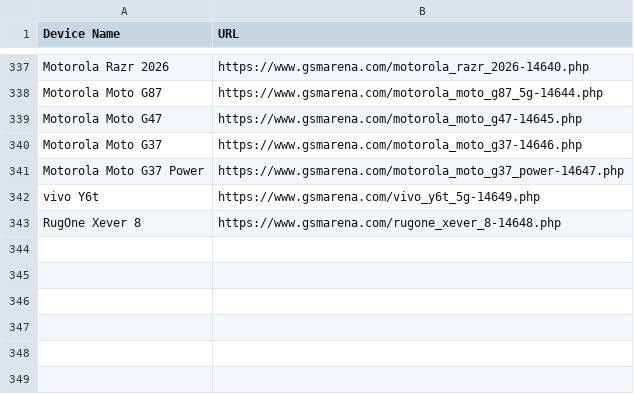
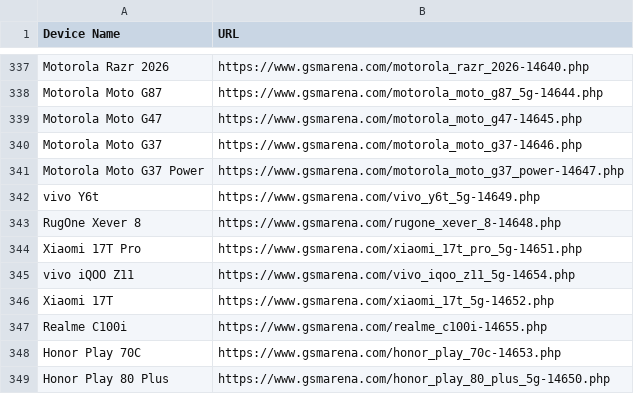
Before and after one commit to fahimpyto/ZuZu_autbot, a CSV file: scraped_devices.csv, drawn as a sheet; only a part is shown, gaps mark what is left out.

```diff
--- a/scraped_devices.csv
+++ b/scraped_devices.csv
@@ -343 +343,7 @@ vivo Y6t,https://www.gsmarena.com/vivo_y6t_5g-14649.php
 RugOne Xever 8,https://www.gsmarena.com/rugone_xever_8-14648.php
+Xiaomi 17T Pro,https://www.gsmarena.com/xiaomi_17t_pro_5g-14651.php
+vivo iQOO Z11,https://www.gsmarena.com/vivo_iqoo_z11_5g-14654.php
+Xiaomi 17T,https://www.gsmarena.com/xiaomi_17t_5g-14652.php
+Realme C100i,https://www.gsmarena.com/realme_c100i-14655.php
+Honor Play 70C,https://www.gsmarena.com/honor_play_70c-14653.php
+Honor Play 80 Plus,https://www.gsmarena.com/honor_play_80_plus_5g-14650.php
```
Also changed, not shown: 18 other files.
